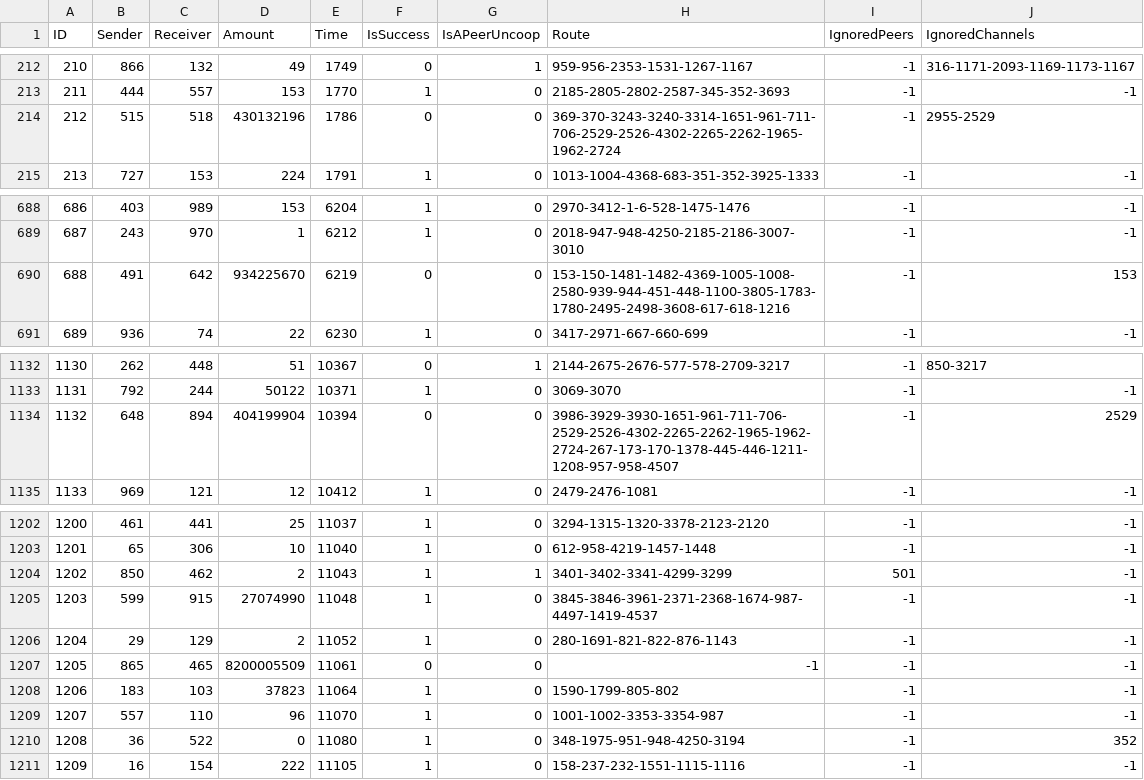
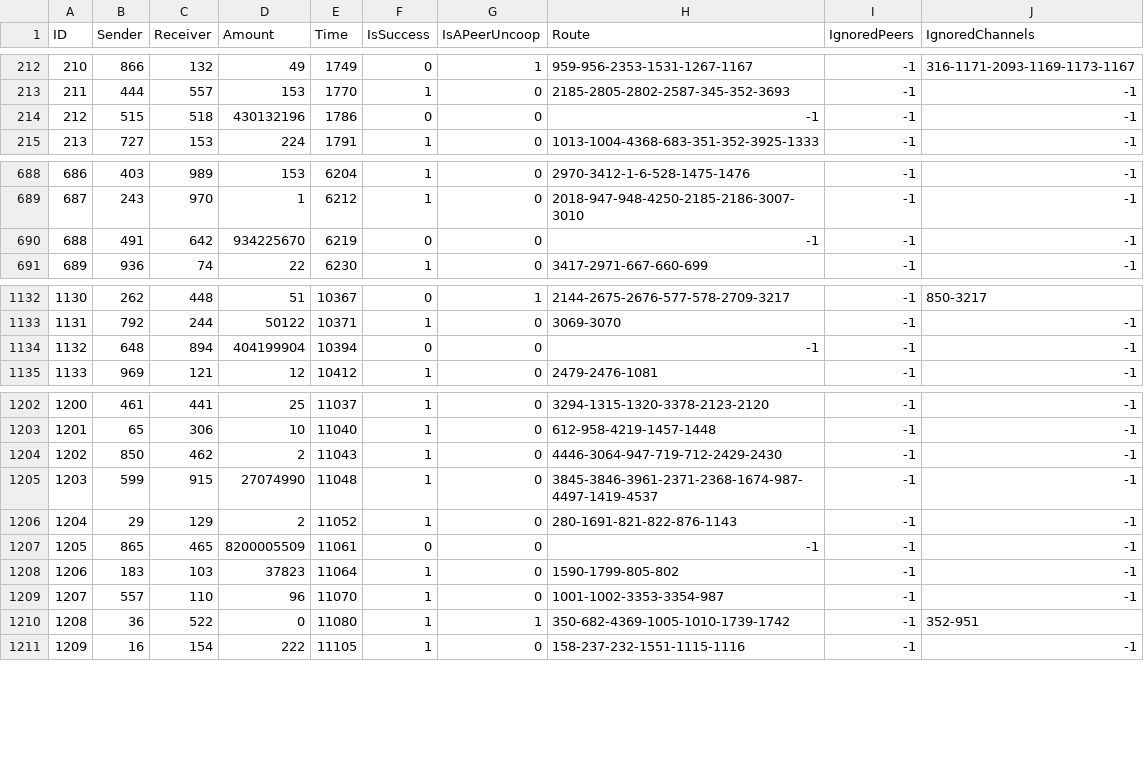
Before and after one commit to Amirhosein/cloth, a CSV file: payment_output.csv, drawn as a sheet; only a part is shown, gaps mark what is left out; the diff covers the shown part only.

```diff
--- a/payment_output.csv
+++ b/payment_output.csv
@@ -213,3 +213,3 @@ ID,Sender,Receiver,Amount,Time,IsSuccess,IsAPeerUncoop,Route,IgnoredPeers,Ignore
 211,444,557,153,1770,1,0,2185-2805-2802-2587-345-352-3693,-1,-1
-212,515,518,430132196,1786,0,0,369-370-3243-3240-3314-1651-961-711-706-2529-2526-4302-2265-2262-1965-1962-2724,-1,2955-2529
+212,515,518,430132196,1786,0,0,-1,-1,-1
 213,727,153,224,1791,1,0,1013-1004-4368-683-351-352-3925-1333,-1,-1
@@ -689,3 +689,3 @@ ID,Sender,Receiver,Amount,Time,IsSuccess,IsAPeerUncoop,Route,IgnoredPeers,Ignore
 687,243,970,1,6212,1,0,2018-947-948-4250-2185-2186-3007-3010,-1,-1
-688,491,642,934225670,6219,0,0,153-150-1481-1482-4369-1005-1008-2580-939-944-451-448-1100-3805-1783-1780-2495-2498-3608-617-618-1216,-1,153
+688,491,642,934225670,6219,0,0,-1,-1,-1
 689,936,74,22,6230,1,0,3417-2971-667-660-699,-1,-1
@@ -1133,3 +1133,3 @@ ID,Sender,Receiver,Amount,Time,IsSuccess,IsAPeerUncoop,Route,IgnoredPeers,Ignore
 1131,792,244,50122,10371,1,0,3069-3070,-1,-1
-1132,648,894,404199904,10394,0,0,3986-3929-3930-1651-961-711-706-2529-2526-4302-2265-2262-1965-1962-2724-267-173-170-1378-445-446-1211-1208-957-958-4507,-1,2529
+1132,648,894,404199904,10394,0,0,-1,-1,-1
 1133,969,121,12,10412,1,0,2479-2476-1081,-1,-1
@@ -1203,3 +1203,3 @@ ID,Sender,Receiver,Amount,Time,IsSuccess,IsAPeerUncoop,Route,IgnoredPeers,Ignore
 1201,65,306,10,11040,1,0,612-958-4219-1457-1448,-1,-1
-1202,850,462,2,11043,1,1,3401-3402-3341-4299-3299,501,-1
+1202,850,462,2,11043,1,0,4446-3064-947-719-712-2429-2430,-1,-1
 1203,599,915,27074990,11048,1,0,3845-3846-3961-2371-2368-1674-987-4497-1419-4537,-1,-1
@@ -1209,3 +1209,3 @@ ID,Sender,Receiver,Amount,Time,IsSuccess,IsAPeerUncoop,Route,IgnoredPeers,Ignore
 1207,557,110,96,11070,1,0,1001-1002-3353-3354-987,-1,-1
-1208,36,522,0,11080,1,0,348-1975-951-948-4250-3194,-1,352
+1208,36,522,0,11080,1,1,350-682-4369-1005-1010-1739-1742,-1,352-951
 1209,16,154,222,11105,1,0,158-237-232-1551-1115-1116,-1,-1
```
Also changed, not shown: 21 edited cells elsewhere in this file, channelInfo_output.csv, channel_output.csv, 2 other files.
